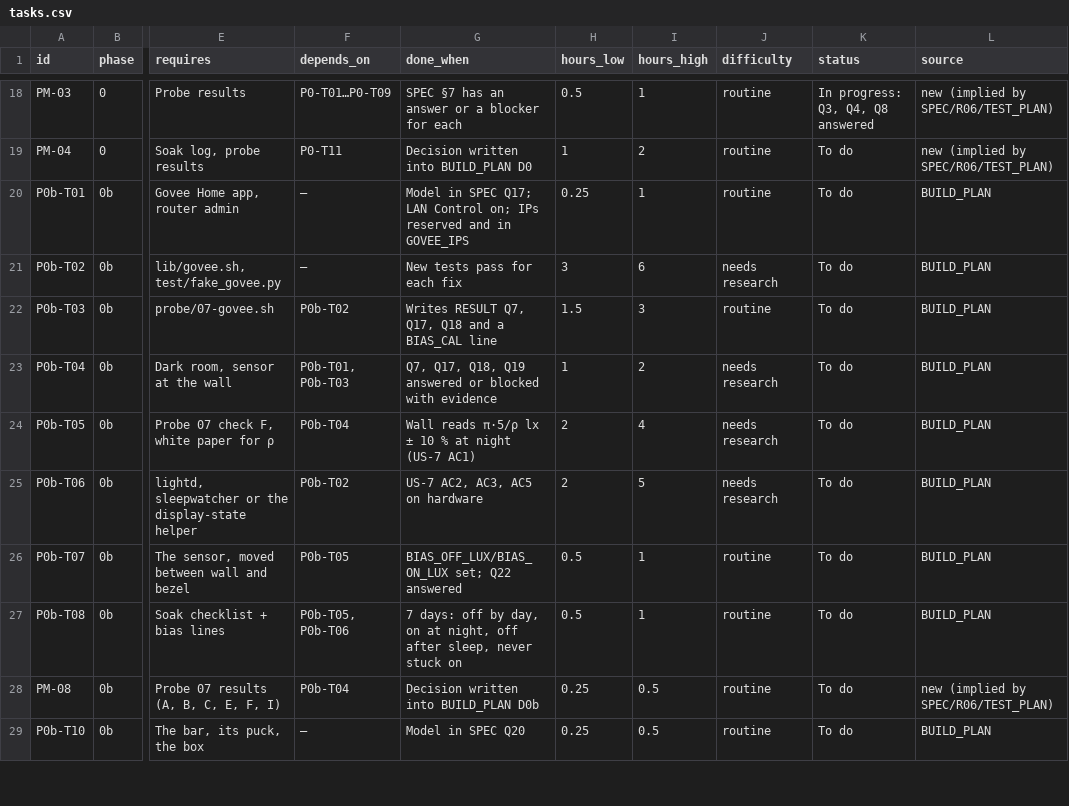
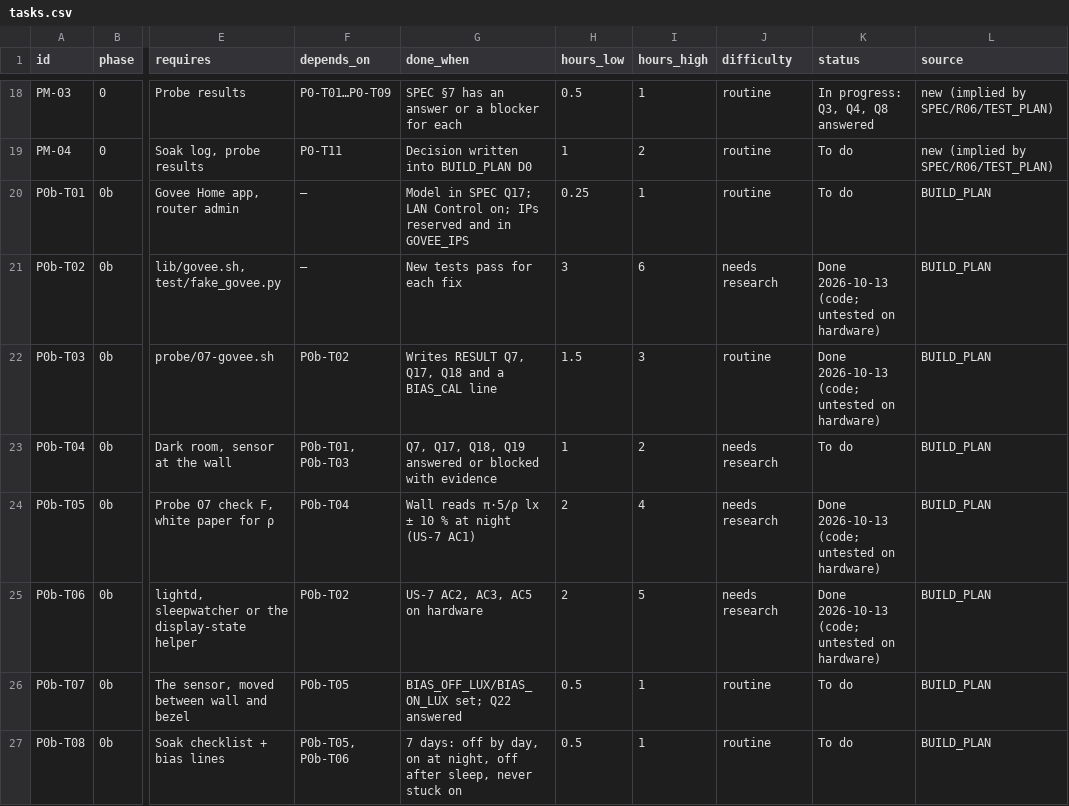
Before and after one commit to MDDesignLabs/Lunar, a CSV file: docs/lighting-app/tasks.csv, drawn as a sheet; only a part is shown, gaps mark what is left out; the shorter side is filled out with more unchanged rows; the diff names each change by its address in the sheet, - before the commit and + after, or states it on an @@ line.

```diff
--- a/docs/lighting-app/tasks.csv
+++ b/docs/lighting-app/tasks.csv
-K21:K22 (status): To do
+K21:K22 (status): Done 2026-10-13 (code; untested on hardware)
-K24:K25 (status): To do
+K24:K25 (status): Done 2026-10-13 (code; untested on hardware)
```
Also changed, not shown: 6 other files.
